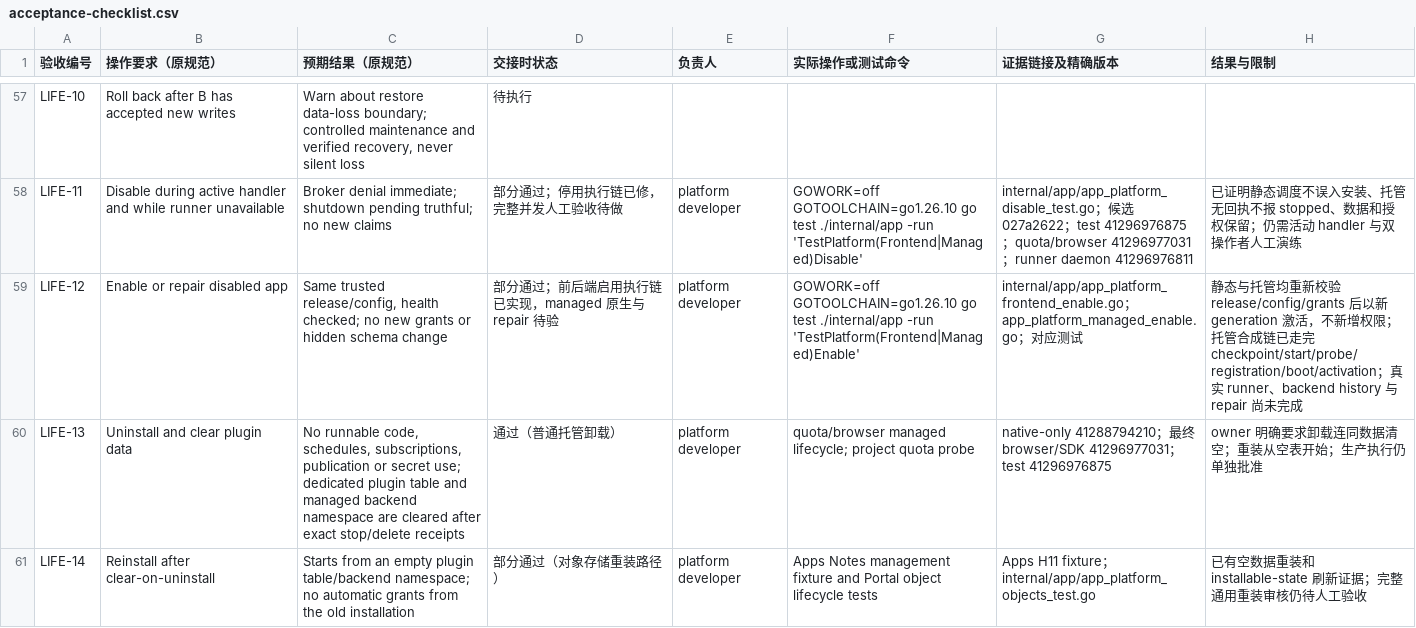
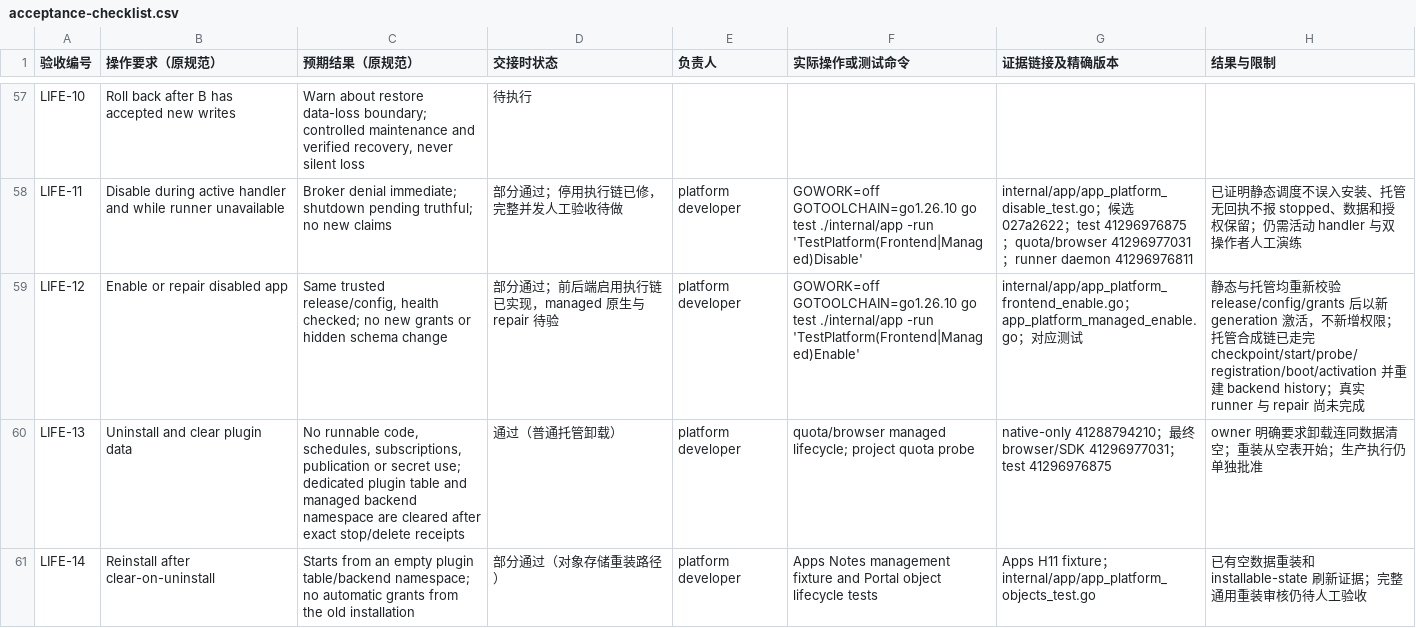
Before and after one commit to KazuhaHub/StockAnalysisPrediction-Report-Portal, a CSV file: docs/app-platform/handoff/acceptance-checklist.csv, drawn as a sheet; only a part is shown, gaps mark what is left out.

Commit message:
fix(apps): restore backend access after managed enable

```diff
--- a/docs/app-platform/handoff/acceptance-checklist.csv
+++ b/docs/app-platform/handoff/acceptance-checklist.csv
@@ -58,3 +58,3 @@ LIFE-10,Roll back after B has accepted new writes,"Warn about restore data-loss
 LIFE-11,Disable during active handler and while runner unavailable,Broker denial immediate; shutdown pending truthful; no new claims,部分通过；停用执行链已修，完整并发人工验收待做,platform developer,GOWORK=off GOTOOLCHAIN=go1.26.10 go test ./internal/app -run 'TestPlatform(Frontend|Managed)Disable',internal/app/app_platform_disable_test.go；候选 027a2622；test 41296976875；quota/browser 41296977031；runner daemon 41296976811,已证明静态调度不误入安装、托管无回执不报 stopped、数据和授权保留；仍需活动 handler 与双操作者人工演练
-LIFE-12,Enable or repair disabled app,"Same trusted release/config, health checked; no new grants or hidden schema change",部分通过；前后端启用执行链已实现，managed 原生与 repair 待验,platform developer,GOWORK=off GOTOOLCHAIN=go1.26.10 go test ./internal/app -run 'TestPlatform(Frontend|Managed)Enable',internal/app/app_platform_frontend_enable.go；app_platform_managed_enable.go；对应测试,静态与托管均重新校验 release/config/grants 后以新 generation 激活，不新增权限；托管合成链已走完 checkpoint/start/probe/registration/boot/activation；真实 runner、backend history 与 repair 尚未完成
+LIFE-12,Enable or repair disabled app,"Same trusted release/config, health checked; no new grants or hidden schema change",部分通过；前后端启用执行链已实现，managed 原生与 repair 待验,platform developer,GOWORK=off GOTOOLCHAIN=go1.26.10 go test ./internal/app -run 'TestPlatform(Frontend|Managed)Enable',internal/app/app_platform_frontend_enable.go；app_platform_managed_enable.go；对应测试,静态与托管均重新校验 release/config/grants 后以新 generation 激活，不新增权限；托管合成链已走完 checkpoint/start/probe/registration/boot/activation 并重建 backend history；真实 runner 与 repair 尚未完成
 LIFE-13,Uninstall and clear plugin data,"No runnable code, schedules, subscriptions, publication or secret use; dedicated plugin table and managed backend namespace are cleared after exact stop/delete receipts",通过（普通托管卸载）,platform developer,quota/browser managed lifecycle; project quota probe,native-only 41288794210；最终 browser/SDK 41296977031；test 41296976875,owner 明确要求卸载连同数据清空；重装从空表开始；生产执行仍单独批准
```
Also changed, not shown: 5 other files.
